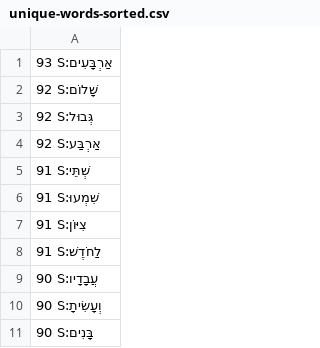
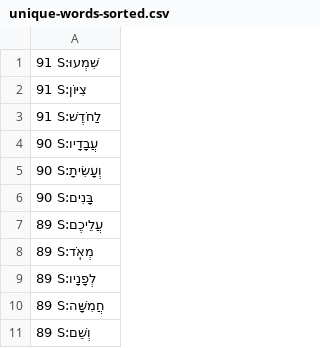
Before and after one commit to dowens76/OSHB-words, a CSV file: unique-words-sorted.csv, drawn as a sheet; only a part is shown; the shorter side is filled out with more unchanged rows; the diff names each change by its address in the sheet, - before the commit and + after, or states it on an @@ line.

Commit message:
S:שְׁתֵּי

```diff
--- a/unique-words-sorted.csv
+++ b/unique-words-sorted.csv
-row 1: 93 S:אַרְבָּעִים
-row 2: 92 S:שָׁלוֹם
-row 3: 92 S:גְּבוּל
-row 4: 92 S:אַרְבַּע
-row 5: 91 S:שְׁתֵּי
```
